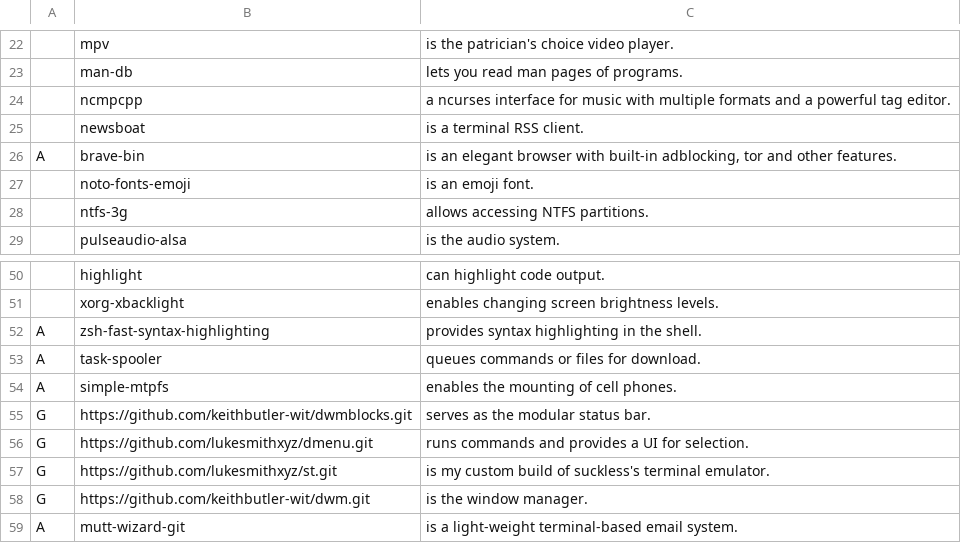
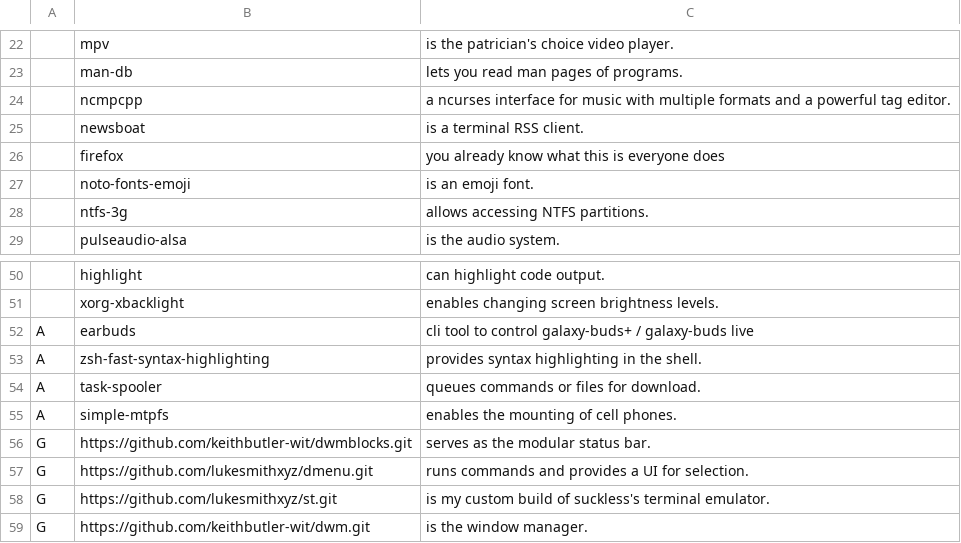
Before and after one commit to KeithButler-WIT/LARBS, a CSV file: progs.csv, drawn as a sheet; only a part is shown, gaps mark what is left out; the shorter side is filled out with more unchanged rows; removed rows and columns are numbered as before the commit, all else as after; the diff names each change by its address in the sheet, - before the commit and + after, or states it on an @@ line.

Commit message:
Update progs.csv

```diff
--- a/progs.csv
+++ b/progs.csv
-row 26: A | brave-bin | is an elegant browser with built-in adblocking, tor and other features.
+row 26:  | firefox | you already know what this is everyone does
+row 52: A | earbuds | cli tool to control galaxy-buds+ / galaxy-buds live
```
